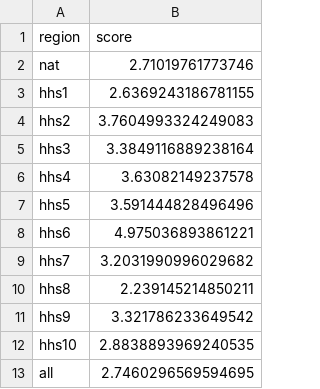
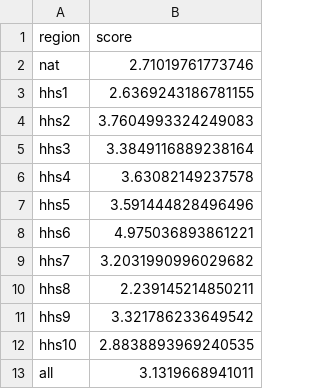
Before and after one commit to reichlab/neural-stack, a CSV file: results/collaborative/peak/dem-target-region.csv, drawn as a sheet.

Commit message:
collab dem score fixes

```diff
--- a/results/collaborative/peak/dem-target-region.csv
+++ b/results/collaborative/peak/dem-target-region.csv
@@ -12,2 +12,2 @@ hhs9,3.321786233649542
 hhs10,2.8838893969240535
-all,2.7460296569594695
+all,3.1319668941011
```
Also changed, not shown: results/collaborative/1/dem-constant.csv, results/collaborative/1/dem-target-region.csv, 32 other files.
